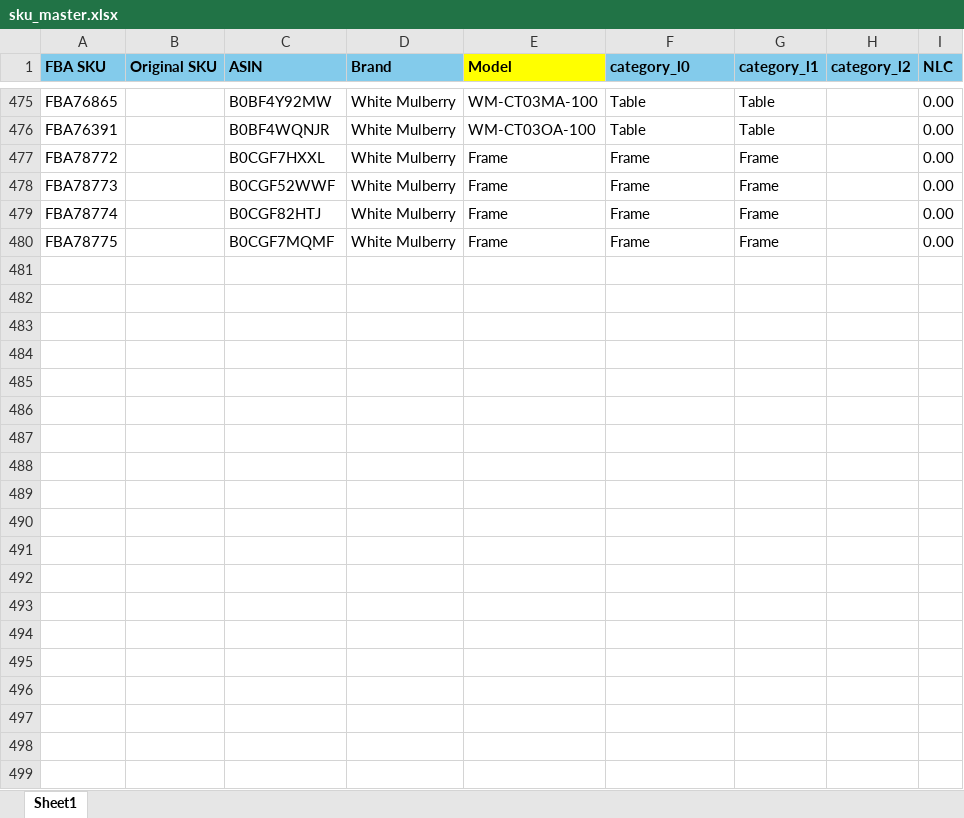
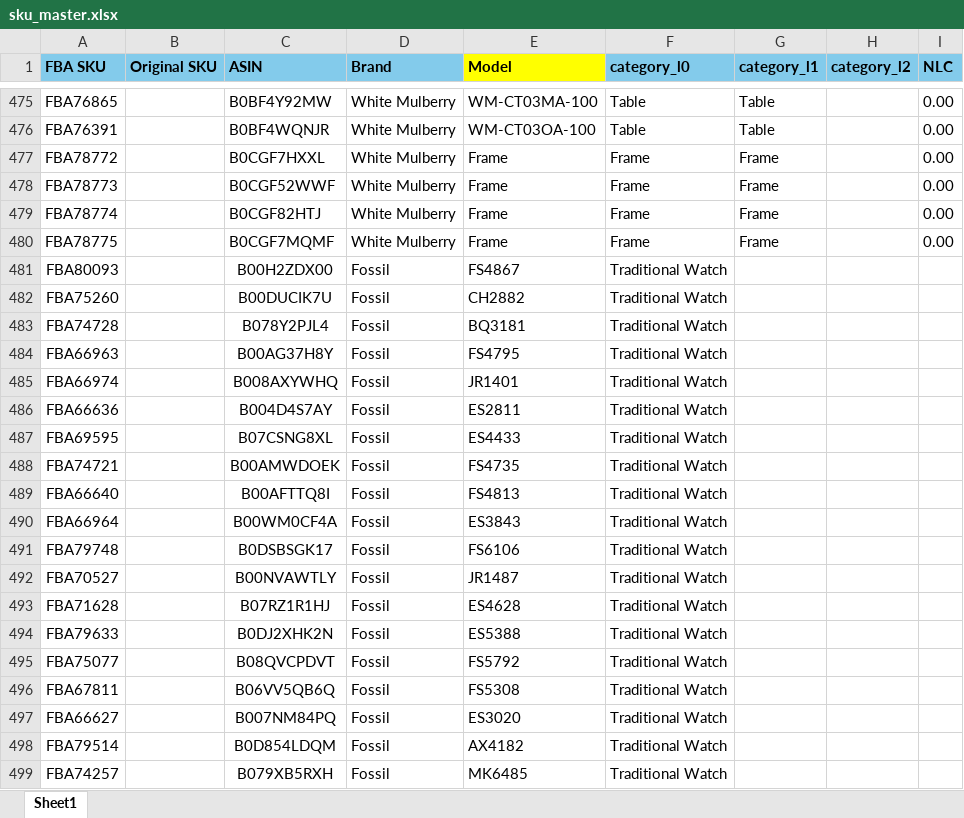
Before and after one commit to nitesh-lang/weekly-dashboard-fastapi, an Excel workbook: data/master/sku_master.xlsx, sheet Sheet1, drawn as a sheet; only a part is shown, gaps mark what is left out; values as stored, in another font and other column widths than the file's, no borders; conditional formats not drawn; the diff covers the shown part only; the diff names each change by its address in the sheet, - before the commit and + after, or states it on an @@ line.

Commit message:
Updating SKU master

```diff
--- a/data/master/sku_master.xlsx (sheet Sheet1)
+++ b/data/master/sku_master.xlsx (sheet Sheet1)
+row 481: FBA80093 |  | B00H2ZDX00 | Fossil | FS4867 | Traditional Watch
+row 482: FBA75260 |  | B00DUCIK7U | Fossil | CH2882 | Traditional Watch
+row 483: FBA74728 |  | B078Y2PJL4 | Fossil | BQ3181 | Traditional Watch
+row 484: FBA66963 |  | B00AG37H8Y | Fossil | FS4795 | Traditional Watch
+row 485: FBA66974 |  | B008AXYWHQ | Fossil | JR1401 | Traditional Watch
+row 486: FBA66636 |  | B004D4S7AY | Fossil | ES2811 | Traditional Watch
+row 487: FBA69595 |  | B07CSNG8XL | Fossil | ES4433 | Traditional Watch
+row 488: FBA74721 |  | B00AMWDOEK | Fossil | FS4735 | Traditional Watch
+row 489: FBA66640 |  | B00AFTTQ8I | Fossil | FS4813 | Traditional Watch
+row 490: FBA66964 |  | B00WM0CF4A | Fossil | ES3843 | Traditional Watch
+row 491: FBA79748 |  | B0DSBSGK17 | Fossil | FS6106 | Traditional Watch
+row 492: FBA70527 |  | B00NVAWTLY | Fossil | JR1487 | Traditional Watch
+row 493: FBA71628 |  | B07RZ1R1HJ | Fossil | ES4628 | Traditional Watch
+row 494: FBA79633 |  | B0DJ2XHK2N | Fossil | ES5388 | Traditional Watch
+row 495: FBA75077 |  | B08QVCPDVT | Fossil | FS5792 | Traditional Watch
+row 496: FBA67811 |  | B06VV5QB6Q | Fossil | FS5308 | Traditional Watch
+row 497: FBA66627 |  | B007NM84PQ | Fossil | ES3020 | Traditional Watch
+row 498: FBA79514 |  | B0D854LDQM | Fossil | AX4182 | Traditional Watch
+row 499: FBA74257 |  | B079XB5RXH | Fossil | MK6485 | Traditional Watch
```
Also changed, not shown: 332 added rows elsewhere in this sheet.
